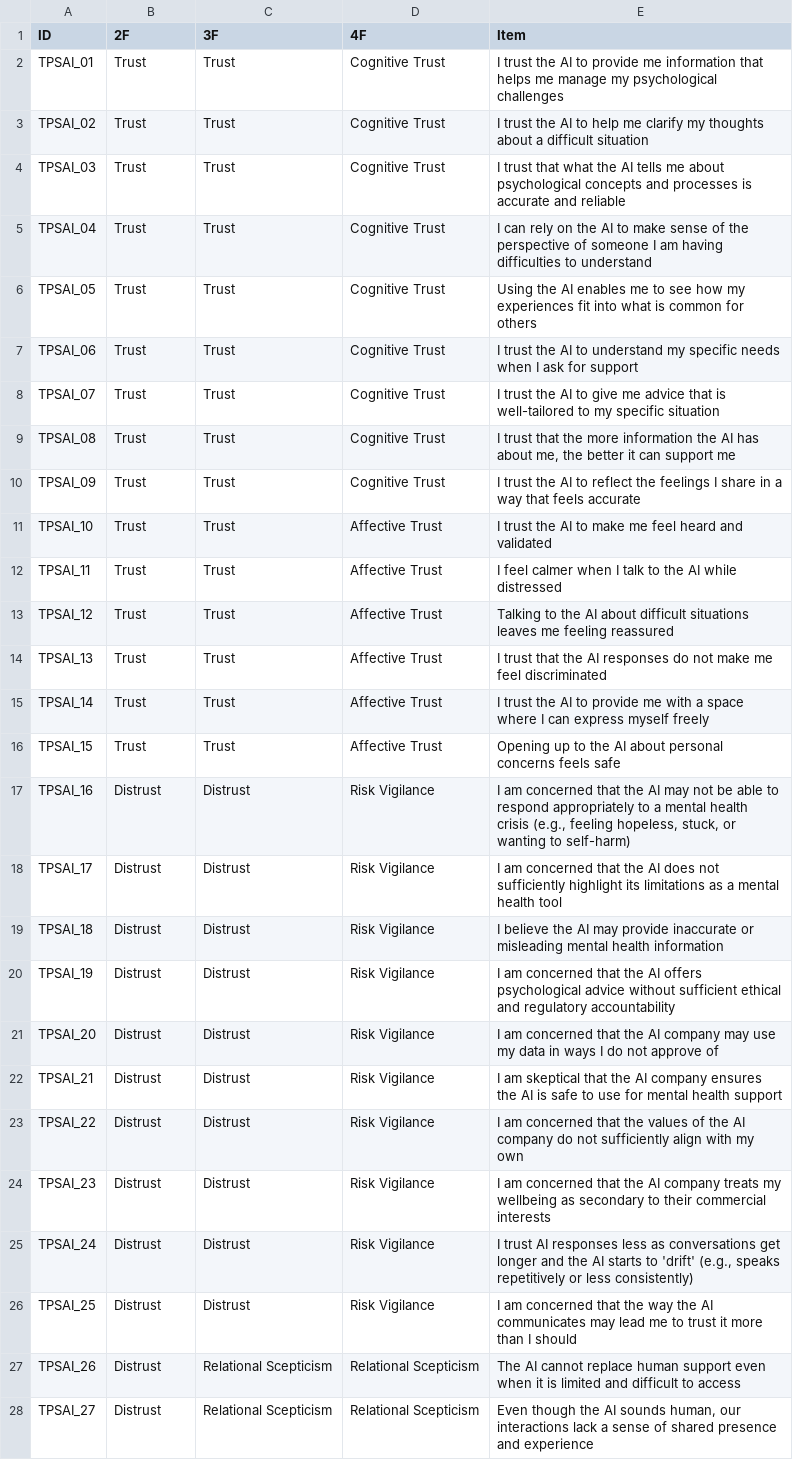
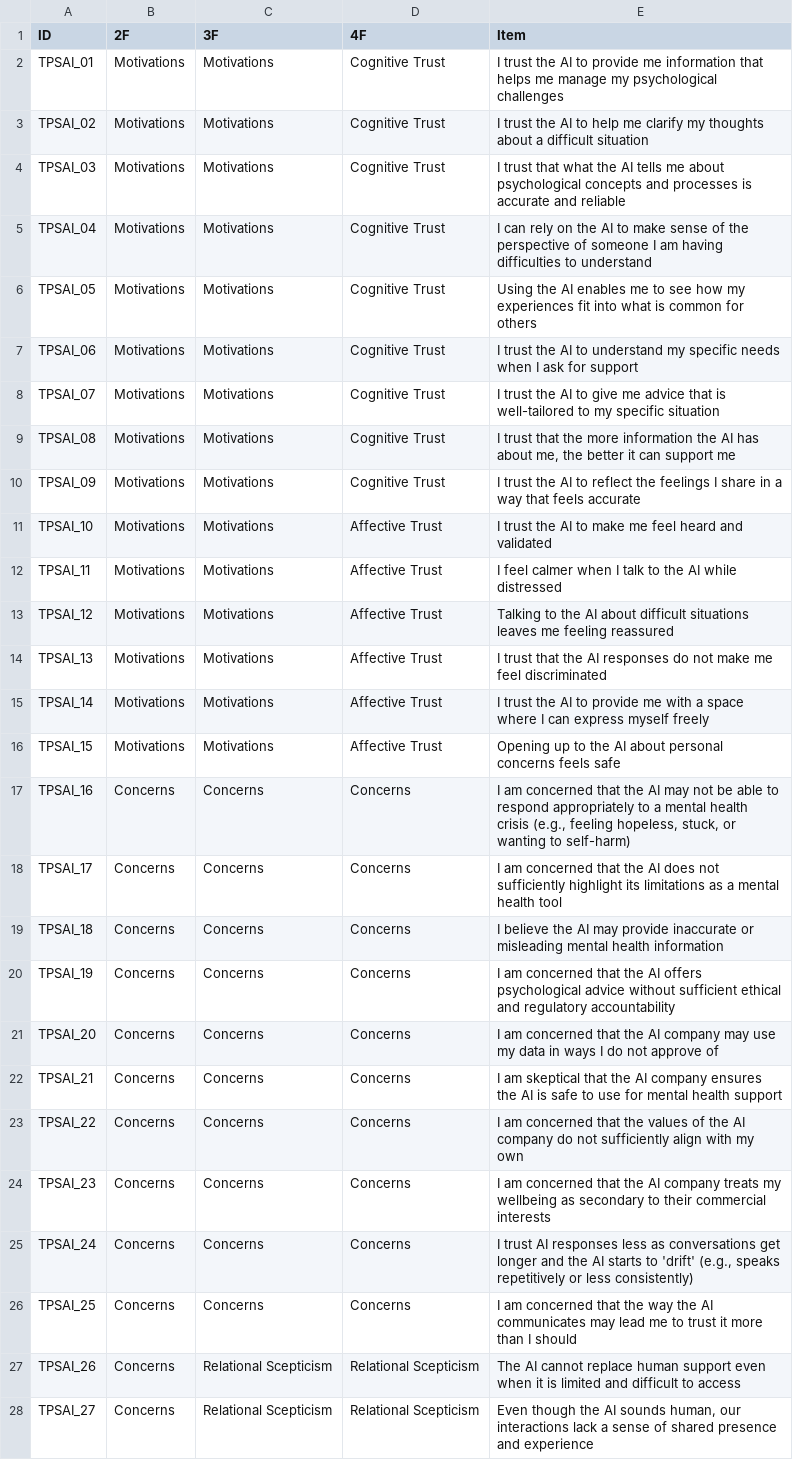
Before and after one commit to ricvolpe/tpsai-analysis, a CSV file: surveys/cfa_qs.csv, drawn as a sheet; only a part is shown; the diff covers the shown part only; the diff names each change by its address in the sheet, - before the commit and + after, or states it on an @@ line.

Commit message:
Trust as Motivations and Distrust as Concerns

```diff
--- a/surveys/cfa_qs.csv
+++ b/surveys/cfa_qs.csv
-B2:B16 (2F): Trust
+B2:B16 (2F): Motivations
-C2:C16 (3F): Trust
+C2:C16 (3F): Motivations
-B17:B28 (2F): Distrust
+B17:B28 (2F): Concerns
-C17:C26 (3F): Distrust
+C17:C26 (3F): Concerns
-D17:D26 (4F): Risk Vigilance
+D17:D26 (4F): Concerns
```
Also changed, not shown: 3 edited cells elsewhere in this file, surveys/expert-evaluation_qs.csv, surveys/pilot-test_qs.csv, 4 other files.
